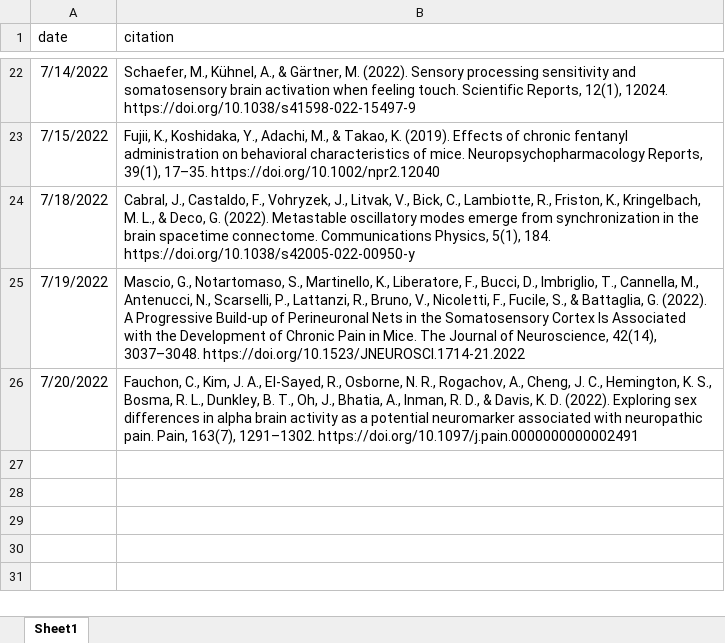
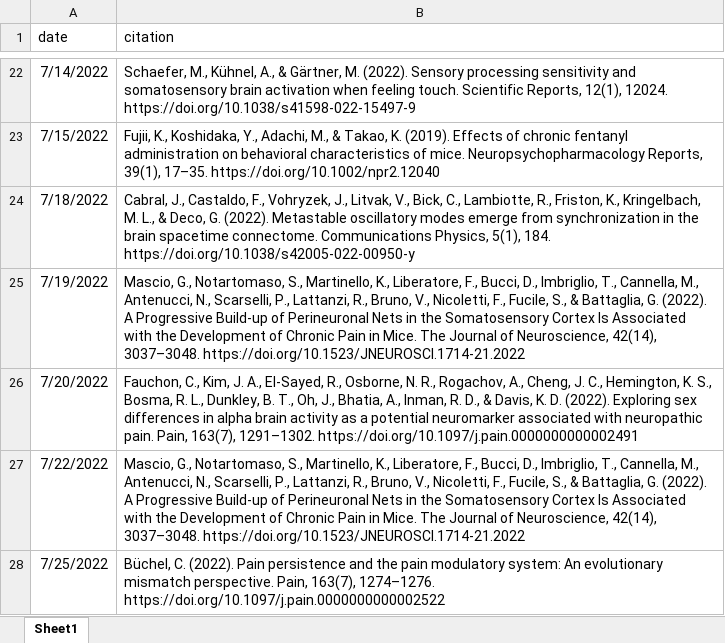
Before and after one commit to mkmiecik14/lit-tracker, an Excel workbook: lit-tracker.xlsx, sheet Sheet1, drawn as a sheet; only a part is shown, gaps mark what is left out; values as stored, in another font and other column widths than the file's, no borders; the diff names each change by its address in the sheet, - before the commit and + after, or states it on an @@ line.

Commit message:
daily update

```diff
--- a/lit-tracker.xlsx (sheet Sheet1)
+++ b/lit-tracker.xlsx (sheet Sheet1)
+row 27: 7/22/2022 | Mascio, G., Notartomaso, S., Martinello, K., Liberatore, F., Bucci, D., Imbriglio, T., Cannella, M., Antenucci, N., Scarselli, P., Lattanzi, R., Bruno, V., Nicoletti, F., Fucile, S., & Battaglia, G. (2022). A Progressive Build-up of Perineuronal Nets in the Somatosensory Cortex Is Associated with the Development of Chronic Pain in Mice. The Journal of Neuroscience, 42(14), 3037–3048. https://doi.org/10.1523/JNEUROSCI.1714-21.2022
+row 28: 7/25/2022 | Büchel, C. (2022). Pain persistence and the pain modulatory system: An evolutionary mismatch perspective. Pain, 163(7), 1274–1276. https://doi.org/10.1097/j.pain.0000000000002522
```
